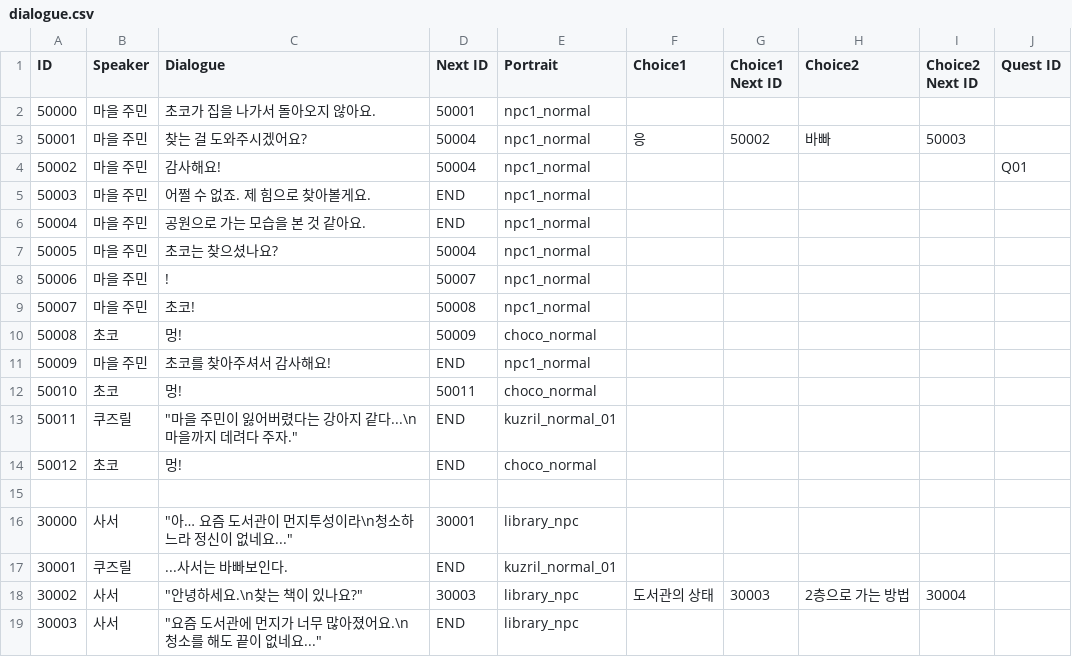
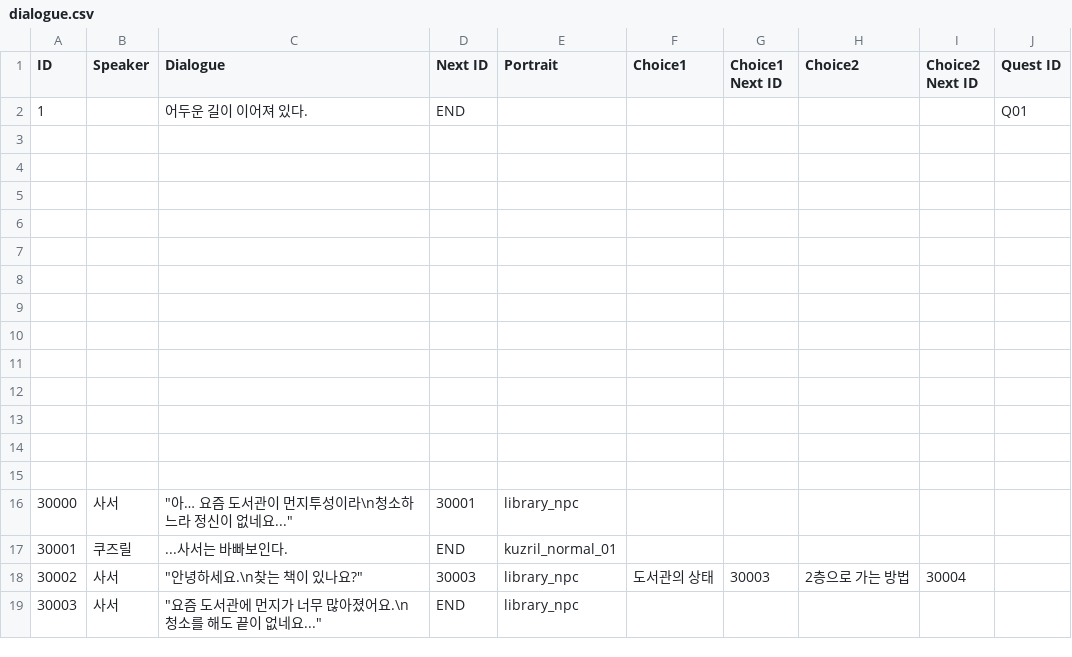
Before and after one commit to agnes0827/DISSION-ZENITH-, a CSV file: DISSION(ZENITH)/Assets/Resources/CSV/dialogue.csv, drawn as a sheet; only a part is shown; removed rows and columns are numbered as before the commit, all else as after; the diff names each change by its address in the sheet, - before the commit and + after, or states it on an @@ line.

```diff
--- a/DISSION(ZENITH)/Assets/Resources/CSV/dialogue.csv
+++ b/DISSION(ZENITH)/Assets/Resources/CSV/dialogue.csv
-row 2: 50000 | 마을 주민 | 초코가 집을 나가서 돌아오지 않아요. | 50001 | npc1_normal
+row 2: 1 |  | 어두운 길이 이어져 있다. | END |  |  |  |  |  | Q01
-row 3: 50001 | 마을 주민 | 찾는 걸 도와주시겠어요? | 50004 | npc1_normal | 응 | 50002 | 바빠 | 50003
+row 3: (empty)
-row 4: 50002 | 마을 주민 | 감사해요! | 50004 | npc1_normal |  |  |  |  | Q01
+row 4: (empty)
-row 5: 50003 | 마을 주민 | 어쩔 수 없죠. 제 힘으로 찾아볼게요. | END | npc1_normal
+row 5: (empty)
-row 6: 50004 | 마을 주민 | 공원으로 가는 모습을 본 것 같아요. | END | npc1_normal
+row 6: (empty)
-row 7: 50005 | 마을 주민 | 초코는 찾으셨나요? | 50004 | npc1_normal
+row 7: (empty)
-row 8: 50006 | 마을 주민 | ! | 50007 | npc1_normal
+row 8: (empty)
-row 9: 50007 | 마을 주민 | 초코! | 50008 | npc1_normal
+row 9: (empty)
-row 10: 50008 | 초코 | 멍! | 50009 | choco_normal
+row 10: (empty)
-row 11: 50009 | 마을 주민 | 초코를 찾아주셔서 감사해요! | END | npc1_normal
+row 11: (empty)
-row 12: 50010 | 초코 | 멍! | 50011 | choco_normal
+row 12: (empty)
-row 13: 50011 | 쿠즈릴 | "마을 주민이 잃어버렸다는 강아지 같다...\n마을까지 데려다 주자." | END | kuzril_normal_01
+row 13: (empty)
-row 14: 50012 | 초코 | 멍! | END | choco_normal
+row 14: (empty)
```
Also changed, not shown: DISSION(ZENITH)/Assets/Resources/CSV/quest.csv, 10 other files.
